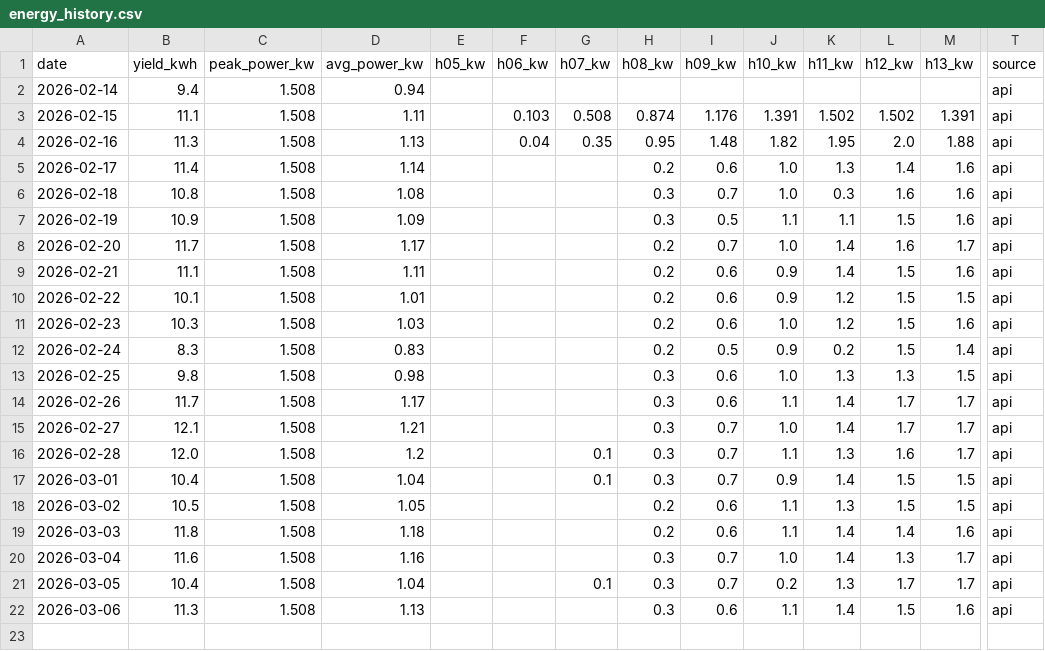
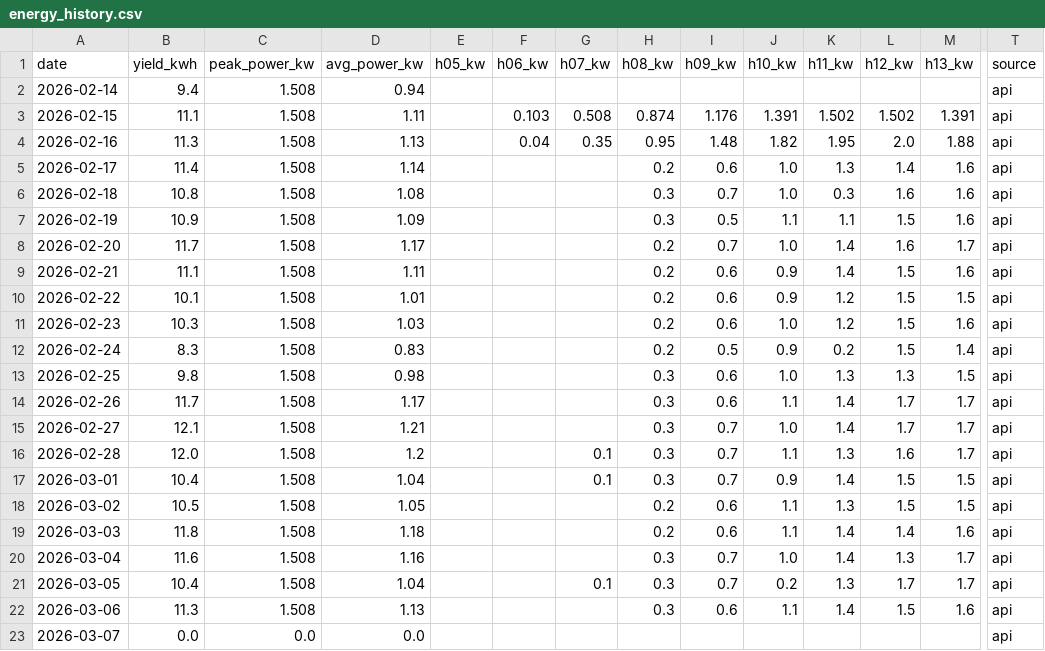
Before and after one commit to bhargavachary/solar-intelligence-oss, a CSV file: data/energy_history.csv, drawn as a sheet; only a part is shown, gaps mark what is left out; rows hold the shown columns only; the diff names each change by its address in the sheet, - before the commit and + after, or states it on an @@ line.

```diff
--- a/data/energy_history.csv
+++ b/data/energy_history.csv
+row 23: 2026-03-07 | 0.0 | 0.0 | 0.0 |  |  |  |  |  |  |  |  |  | api
```
Also changed, not shown: 2 other files.
